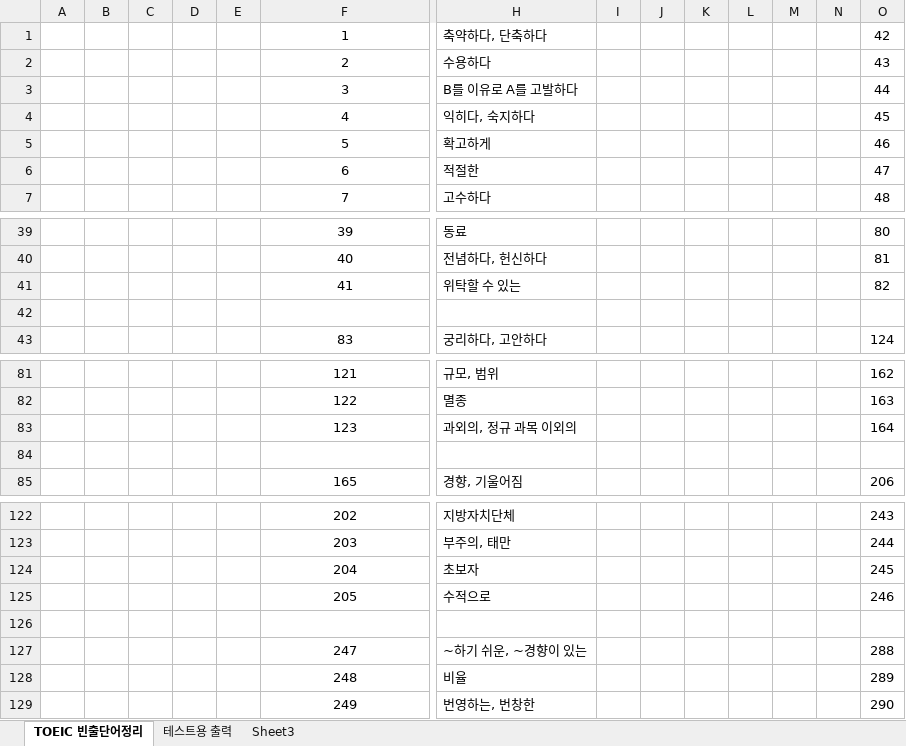
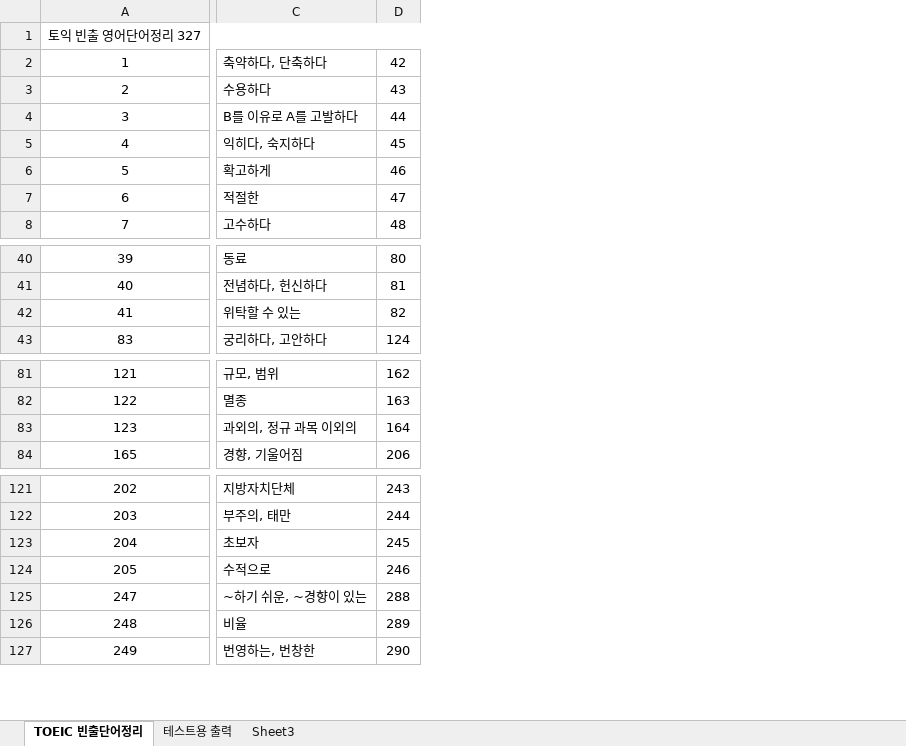
Before and after one commit to kdm0320/Memorize_English, an Excel workbook: datas/TOEIC 토익 빈출 영어단어정리 327.xlsx, sheet TOEIC 빈출단어정리, drawn as a sheet; only a part is shown, gaps mark what is left out; values as stored, in another font and other column widths than the file's, no borders; removed rows and columns are numbered as before the commit, all else as after; rows hold the shown columns only; the diff names each change by its address in the sheet, - before the commit and + after, or states it on an @@ line.

```diff
--- a/datas/TOEIC 토익 빈출 영어단어정리 327.xlsx (sheet TOEIC 빈출단어정리)
+++ b/datas/TOEIC 토익 빈출 영어단어정리 327.xlsx (sheet TOEIC 빈출단어정리)
-column A, empty
-column B, empty
-column C, empty
-column D, empty
-column E, empty
-column I, empty
-column J, empty
-column K, empty
-column L, empty
-column M, empty
-column N, empty
+row 1: 토익 빈출 영어단어정리 327
-row 42: (empty)
-row 84: (empty)
-row 126: (empty)
```
Also changed, not shown: 30 other files.
